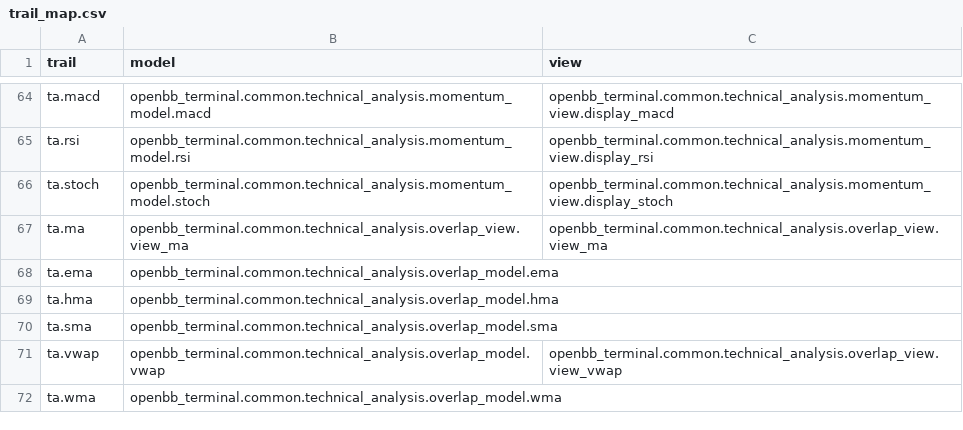
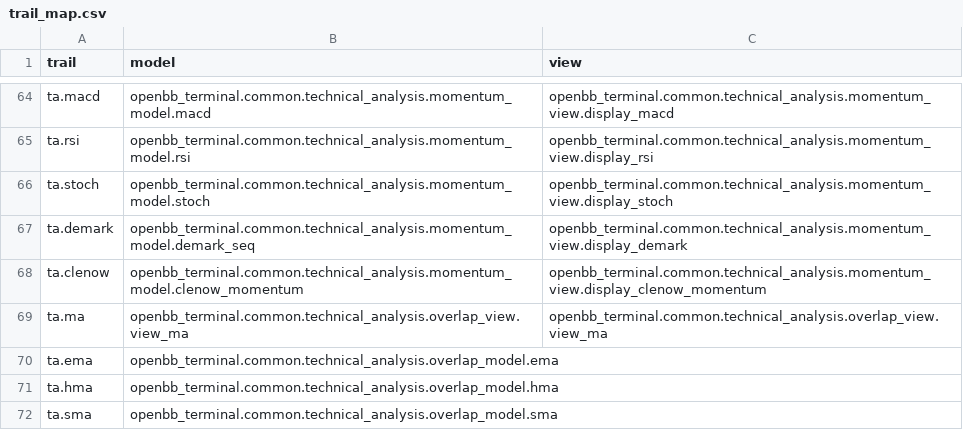
Before and after one commit to petercai/peppermint-finance, a CSV file: openbb_terminal/miscellaneous/library/trail_map.csv, drawn as a sheet; only a part is shown, gaps mark what is left out; the shorter side is filled out with more unchanged rows.

Commit message:
Add clenow and demark to SDK (#3525)
* add demark

* add clenow

* add model examples

Co-authored-by: James Maslek <jmaslek11@gmail.com>

```diff
--- a/openbb_terminal/miscellaneous/library/trail_map.csv
+++ b/openbb_terminal/miscellaneous/library/trail_map.csv
@@ -66,2 +66,4 @@ ta.rsi,openbb_terminal.common.technical_analysis.momentum_model.rsi,openbb_termi
 ta.stoch,openbb_terminal.common.technical_analysis.momentum_model.stoch,openbb_terminal.common.technical_analysis.momentum_view.display_stoch
+ta.demark,openbb_terminal.common.technical_analysis.momentum_model.demark_seq,openbb_terminal.common.technical_analysis.momentum_view.display_demark
+ta.clenow,openbb_terminal.common.technical_analysis.momentum_model.clenow_momentum,openbb_terminal.common.technical_analysis.momentum_view.display_clenow_momentum
 ta.ma,openbb_terminal.common.technical_analysis.overlap_view.view_ma,openbb_terminal.common.technical_analysis.overlap_view.view_ma
```
Also changed, not shown: 2 other files.
